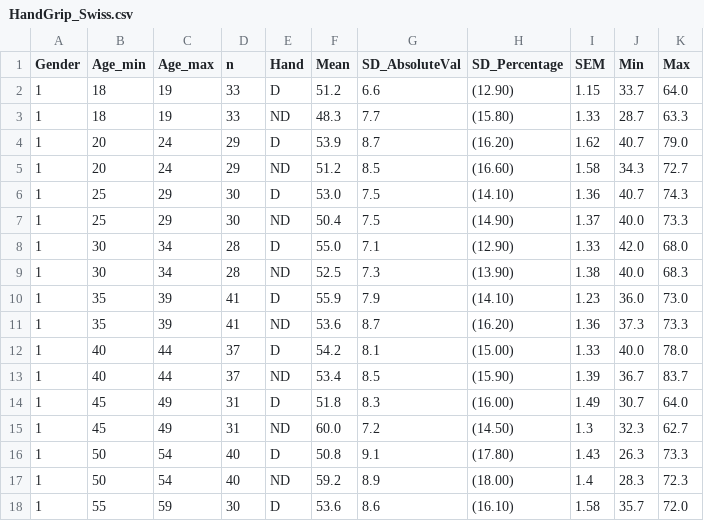
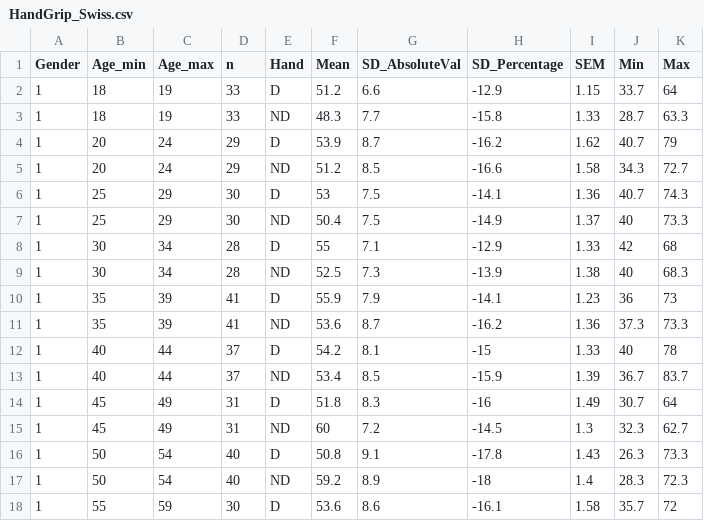
Before and after one commit to dil4/health_states, a CSV file: HandGrip_Swiss.csv, drawn as a sheet; only a part is shown; the diff covers the shown part only.

Commit message:
Add files via upload

```diff
--- a/HandGrip_Swiss.csv
+++ b/HandGrip_Swiss.csv
@@ -1,18 +1,18 @@
 Gender,Age_min,Age_max,n,Hand,Mean,SD_AbsoluteVal,SD_Percentage,SEM,Min,Max
-1,18,19,33,D,51.2,6.6,(12.90),1.15,33.7,64.0
-1,18,19,33,ND,48.3,7.7,(15.80),1.33,28.7,63.3
-1,20,24,29,D,53.9,8.7,(16.20),1.62,40.7,79.0
-1,20,24,29,ND,51.2,8.5,(16.60),1.58,34.3,72.7
-1,25,29,30,D,53.0,7.5,(14.10),1.36,40.7,74.3
-1,25,29,30,ND,50.4,7.5,(14.90),1.37,40.0,73.3
-1,30,34,28,D,55.0,7.1,(12.90),1.33,42.0,68.0
-1,30,34,28,ND,52.5,7.3,(13.90),1.38,40.0,68.3
-1,35,39,41,D,55.9,7.9,(14.10),1.23,36.0,73.0
-1,35,39,41,ND,53.6,8.7,(16.20),1.36,37.3,73.3
-1,40,44,37,D,54.2,8.1,(15.00),1.33,40.0,78.0
-1,40,44,37,ND,53.4,8.5,(15.90),1.39,36.7,83.7
-1,45,49,31,D,51.8,8.3,(16.00),1.49,30.7,64.0
-1,45,49,31,ND,60.0,7.2,(14.50),1.3,32.3,62.7
-1,50,54,40,D,50.8,9.1,(17.80),1.43,26.3,73.3
-1,50,54,40,ND,59.2,8.9,(18.00),1.4,28.3,72.3
-1,55,59,30,D,53.6,8.6,(16.10),1.58,35.7,72.0
+1,18,19,33,D,51.2,6.6,-12.9,1.15,33.7,64
+1,18,19,33,ND,48.3,7.7,-15.8,1.33,28.7,63.3
+1,20,24,29,D,53.9,8.7,-16.2,1.62,40.7,79
+1,20,24,29,ND,51.2,8.5,-16.6,1.58,34.3,72.7
+1,25,29,30,D,53,7.5,-14.1,1.36,40.7,74.3
+1,25,29,30,ND,50.4,7.5,-14.9,1.37,40,73.3
+1,30,34,28,D,55,7.1,-12.9,1.33,42,68
+1,30,34,28,ND,52.5,7.3,-13.9,1.38,40,68.3
+1,35,39,41,D,55.9,7.9,-14.1,1.23,36,73
+1,35,39,41,ND,53.6,8.7,-16.2,1.36,37.3,73.3
+1,40,44,37,D,54.2,8.1,-15,1.33,40,78
+1,40,44,37,ND,53.4,8.5,-15.9,1.39,36.7,83.7
+1,45,49,31,D,51.8,8.3,-16,1.49,30.7,64
+1,45,49,31,ND,60,7.2,-14.5,1.3,32.3,62.7
+1,50,54,40,D,50.8,9.1,-17.8,1.43,26.3,73.3
+1,50,54,40,ND,59.2,8.9,-18,1.4,28.3,72.3
+1,55,59,30,D,53.6,8.6,-16.1,1.58,35.7,72
```
Also changed, not shown: 81 edited cells elsewhere in this file.
